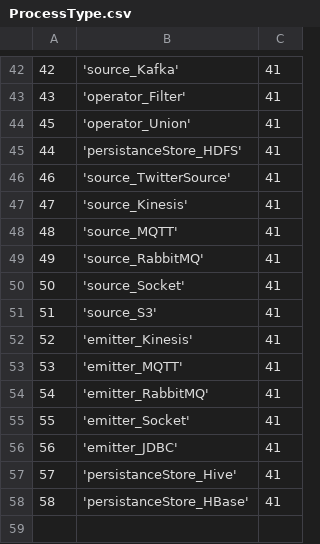
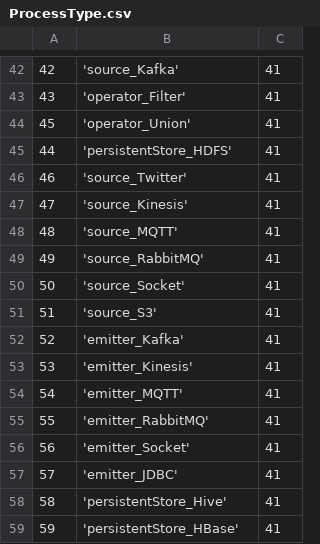
Before and after one commit to bdremadhav/openbdre, a CSV file: databases/setup/ProcessType.csv, drawn as a sheet; only a part is shown, gaps mark what is left out.

```diff
--- a/databases/setup/ProcessType.csv
+++ b/databases/setup/ProcessType.csv
@@ -44,4 +44,4 @@
 45,'operator_Union',41
-44,'persistanceStore_HDFS',41
-46,'source_TwitterSource',41
+44,'persistentStore_HDFS',41
+46,'source_Twitter',41
 47,'source_Kinesis',41
@@ -51,8 +51,9 @@
 51,'source_S3',41
-52,'emitter_Kinesis',41
-53,'emitter_MQTT',41
-54,'emitter_RabbitMQ',41
-55,'emitter_Socket',41
-56,'emitter_JDBC',41
-57,'persistanceStore_Hive',41
-58,'persistanceStore_HBase',41
+52,'emitter_Kafka',41
+53,'emitter_Kinesis',41
+54,'emitter_MQTT',41
+55,'emitter_RabbitMQ',41
+56,'emitter_Socket',41
+57,'emitter_JDBC',41
+58,'persistentStore_Hive',41
+59,'persistentStore_HBase',41
```
Also changed, not shown: databases/setup/GeneralConfig.csv, 11 other files.
